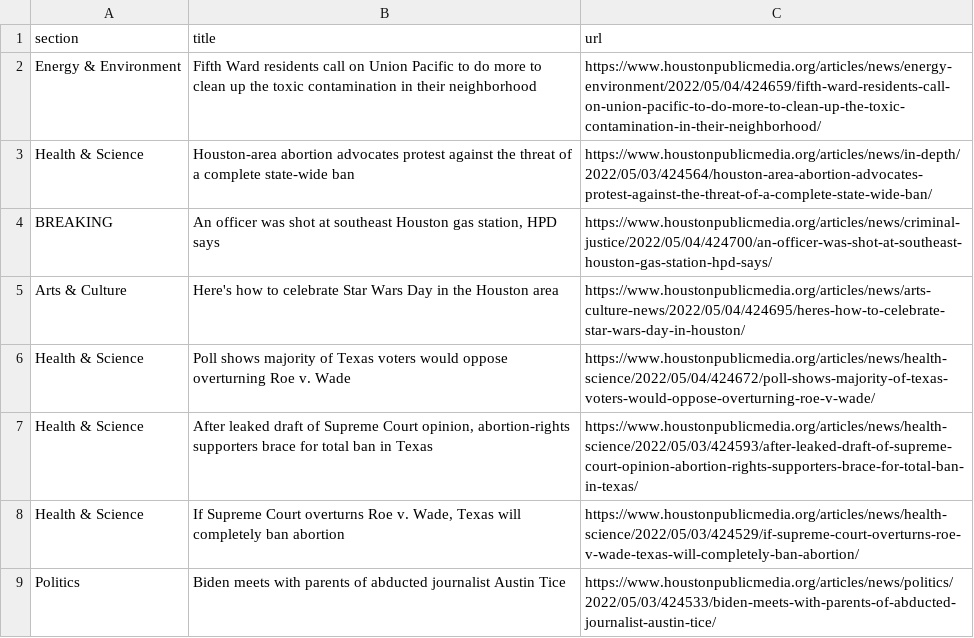
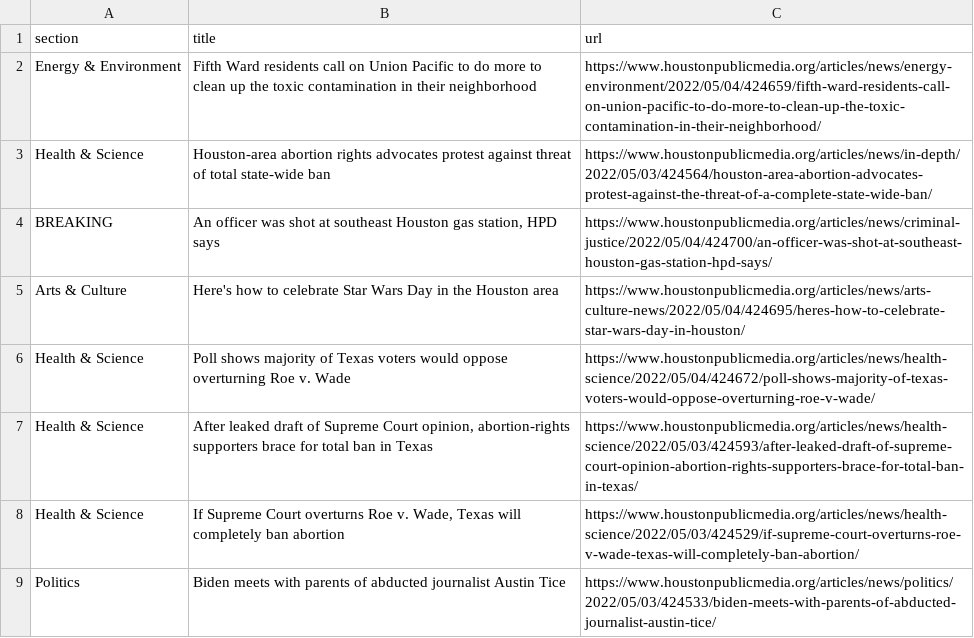
Before and after one commit to js5966/auto_run, a CSV file: npr.csv, drawn as a sheet; only a part is shown.

```diff
--- a/npr.csv
+++ b/npr.csv
@@ -2,3 +2,3 @@ section,title,url
 Energy & Environment,Fifth Ward residents call on Union Pacific to do more to clean up the toxic contamination in their neighborhood,https://www.houstonpublicmedia.org/articles/news/energy-environment/2022/05/04/424659/fifth-ward-residents-call-on-union-pacific-to-do-more-to-clean-up-the-toxic-contamination-in-their-neighborhood/
-Health & Science,Houston-area abortion advocates protest against the threat of a complete state-wide ban,https://www.houstonpublicmedia.org/articles/news/in-depth/2022/05/03/424564/houston-area-abortion-advocates-protest-against-the-threat-of-a-complete-state-wide-ban/
+Health & Science,Houston-area abortion rights advocates protest against threat of total state-wide ban,https://www.houstonpublicmedia.org/articles/news/in-depth/2022/05/03/424564/houston-area-abortion-advocates-protest-against-the-threat-of-a-complete-state-wide-ban/
 BREAKING,"An officer was shot at southeast Houston gas station, HPD says",https://www.houstonpublicmedia.org/articles/news/criminal-justice/2022/05/04/424700/an-officer-was-shot-at-southeast-houston-gas-station-hpd-says/
```
